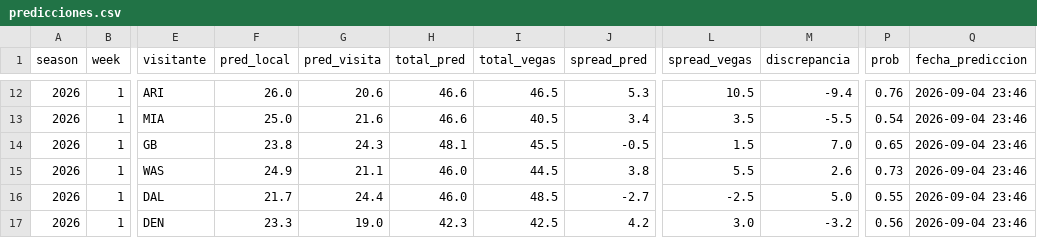
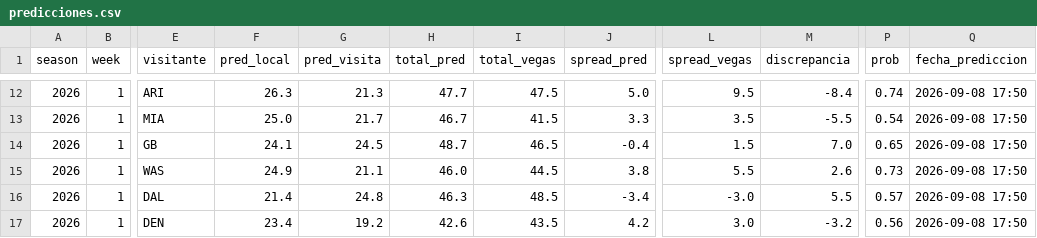
Before and after one commit to arturooponcee-arch/NFL, a CSV file: predicciones.csv, drawn as a sheet; only a part is shown, gaps mark what is left out; the diff covers the shown part only; the diff names each change by its address in the sheet, - before the commit and + after, or states it on an @@ line.

```diff
--- a/predicciones.csv
+++ b/predicciones.csv
-F12 (pred_local): 26.0
+F12 (pred_local): 26.3
-G12 (pred_visita): 20.6
+G12 (pred_visita): 21.3
-H12 (total_pred): 46.6
+H12 (total_pred): 47.7
-I12 (total_vegas): 46.5
+I12 (total_vegas): 47.5
-J12 (spread_pred): 5.3
+J12 (spread_pred): 5.0
-L12 (spread_vegas): 10.5
+L12 (spread_vegas): 9.5
-M12 (discrepancia): -9.4
+M12 (discrepancia): -8.4
-P12 (prob): 0.76
+P12 (prob): 0.74
-Q12:Q17 (fecha_prediccion): 2026-09-04 23:46
+Q12:Q17 (fecha_prediccion): 2026-09-08 17:50
-G13 (pred_visita): 21.6
+G13 (pred_visita): 21.7
-H13 (total_pred): 46.6
+H13 (total_pred): 46.7
-I13 (total_vegas): 40.5
+I13 (total_vegas): 41.5
-J13 (spread_pred): 3.4
+J13 (spread_pred): 3.3
-F14 (pred_local): 23.8
+F14 (pred_local): 24.1
-G14 (pred_visita): 24.3
+G14 (pred_visita): 24.5
-H14 (total_pred): 48.1
+H14 (total_pred): 48.7
-I14 (total_vegas): 45.5
+I14 (total_vegas): 46.5
-J14 (spread_pred): -0.5
+J14 (spread_pred): -0.4
-F16 (pred_local): 21.7
+F16 (pred_local): 21.4
-G16 (pred_visita): 24.4
+G16 (pred_visita): 24.8
-H16 (total_pred): 46.0
+H16 (total_pred): 46.3
-J16 (spread_pred): -2.7
+J16 (spread_pred): -3.4
-L16 (spread_vegas): -2.5
+L16 (spread_vegas): -3.0
-M16 (discrepancia): 5.0
+M16 (discrepancia): 5.5
-P16 (prob): 0.55
+P16 (prob): 0.57
-F17 (pred_local): 23.3
+F17 (pred_local): 23.4
-G17 (pred_visita): 19.0
+G17 (pred_visita): 19.2
-H17 (total_pred): 42.3
+H17 (total_pred): 42.6
-I17 (total_vegas): 42.5
+I17 (total_vegas): 43.5
```
Also changed, not shown: 41 edited cells elsewhere in this file, props.csv, 1 other file.
